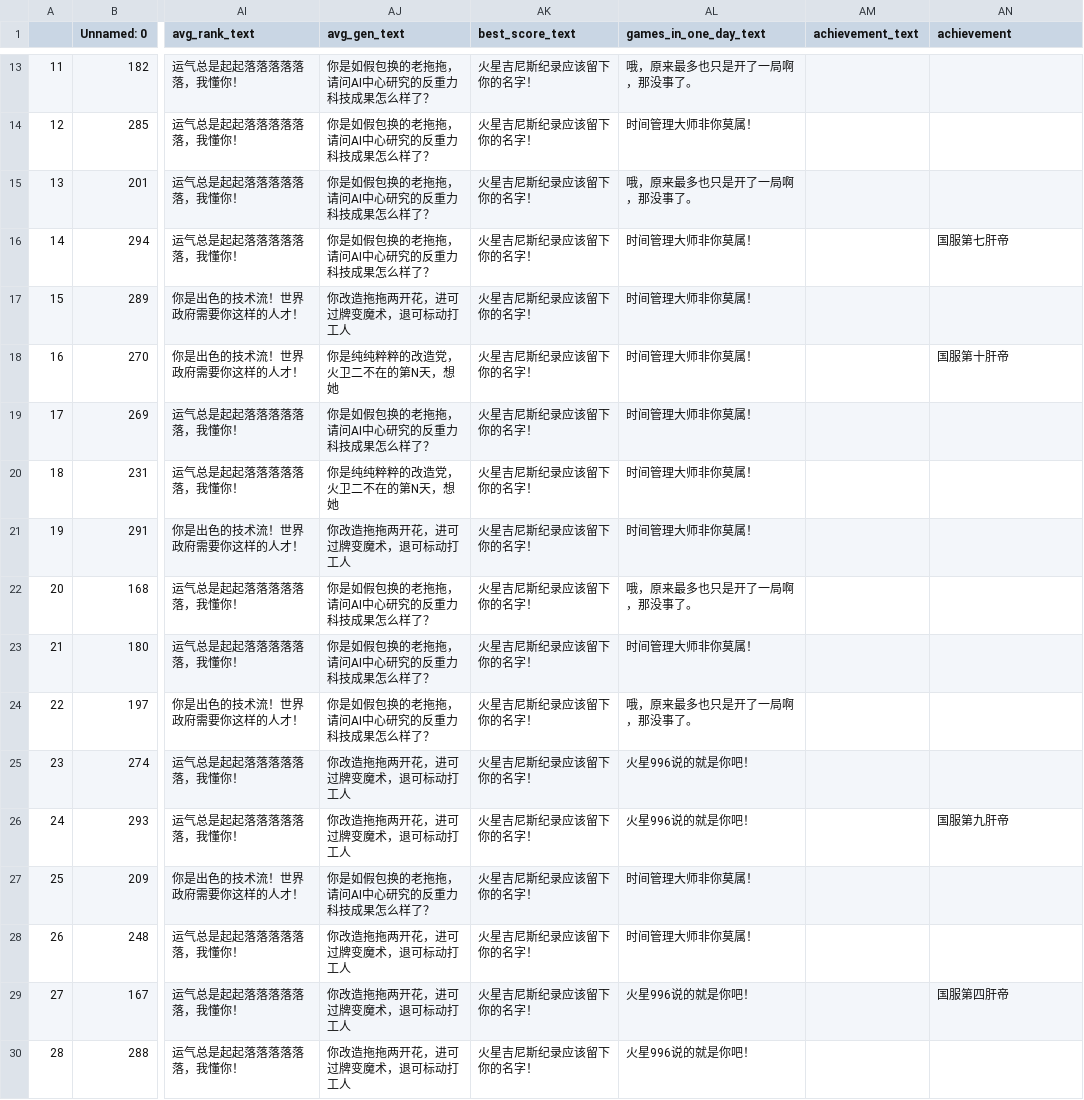
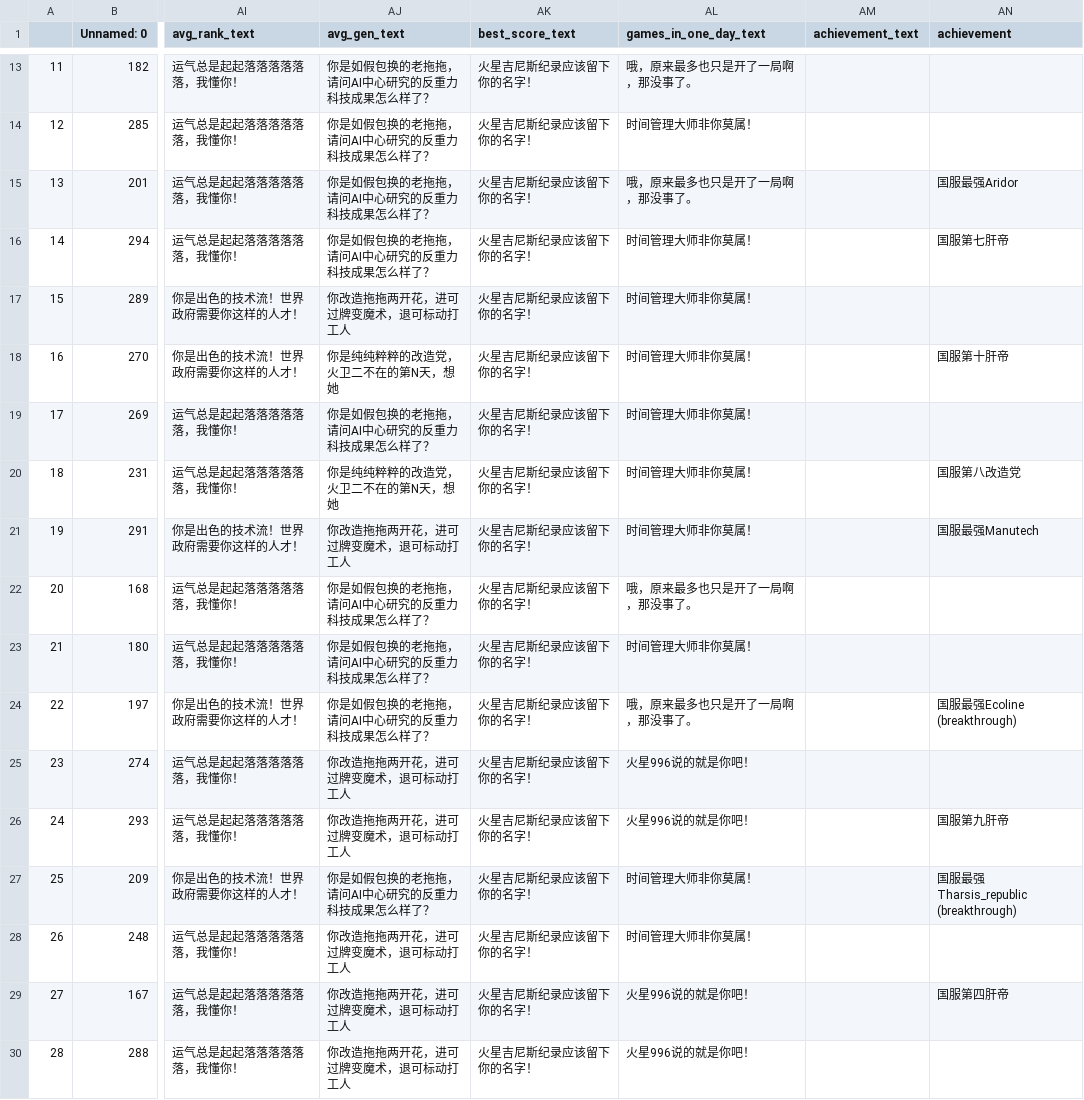
Before and after one commit to Ender-Wiggin2019/tfm-summary, a CSV file: measure_output.csv, drawn as a sheet; only a part is shown, gaps mark what is left out; the diff covers the shown part only; the diff names each change by its address in the sheet, - before the commit and + after, or states it on an @@ line.

```diff
--- a/measure_output.csv
+++ b/measure_output.csv
-AN15 (achievement): (empty)
+AN15 (achievement): 国服最强Aridor
-AN20 (achievement): (empty)
+AN20 (achievement): 国服第八改造党
-AN21 (achievement): (empty)
+AN21 (achievement): 国服最强Manutech
-AN24 (achievement): (empty)
+AN24 (achievement): 国服最强Ecoline (breakthrough)
-AN27 (achievement): (empty)
+AN27 (achievement): 国服最强Tharsis_republic (breakthrough)
```
Also changed, not shown: 68 edited cells elsewhere in this file, 1 other file.
